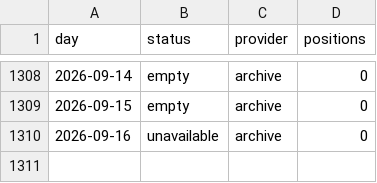
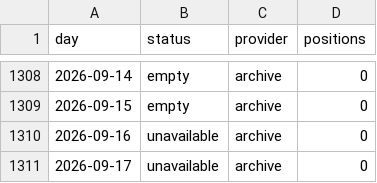
Before and after one commit to peterridzon/lietadielka, a CSV file: data/observations/505c06/days.csv, drawn as a sheet; only a part is shown, gaps mark what is left out; the diff names each change by its address in the sheet, - before the commit and + after, or states it on an @@ line.

Commit message:
data: doplnenie histórie 2026-09-17

```diff
--- a/data/observations/505c06/days.csv
+++ b/data/observations/505c06/days.csv
+row 1311: 2026-09-17 | unavailable | archive | 0
```
Also changed, not shown: data/observations/505c07/days.csv, data/observations/505c09/days.csv, 2 other files.
